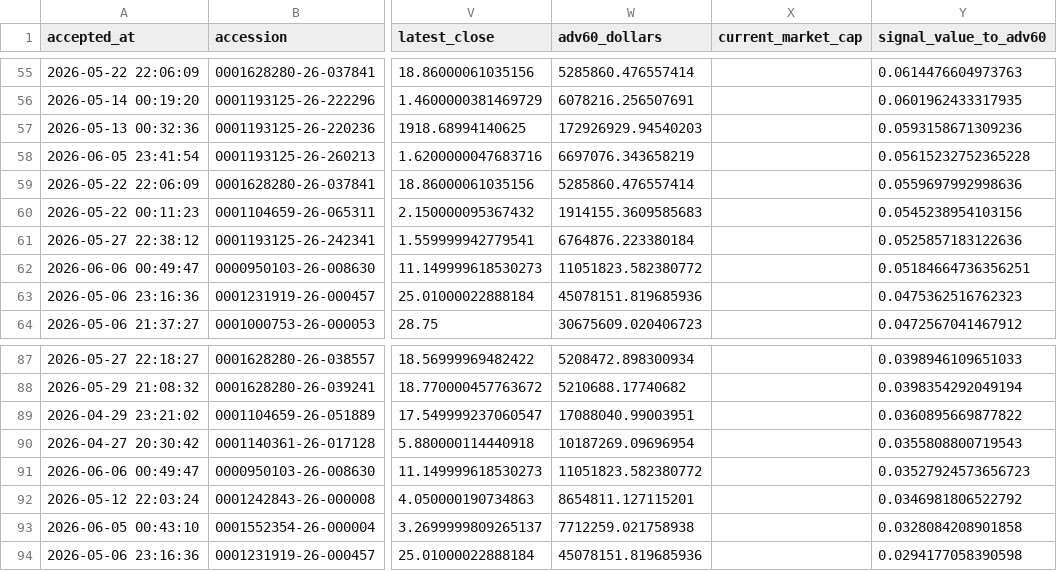
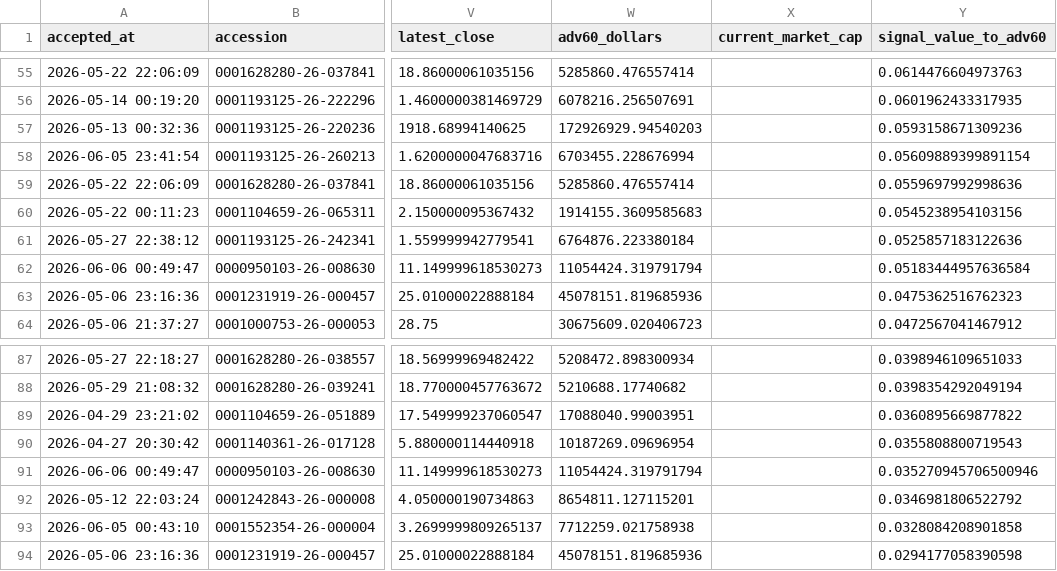
Before and after one commit to mrshu/openinsider-notifier, a CSV file: data/live/sec_daily/candidate_history.csv, drawn as a sheet; only a part is shown, gaps mark what is left out; the diff names each change by its address in the sheet, - before the commit and + after, or states it on an @@ line.

```diff
--- a/data/live/sec_daily/candidate_history.csv
+++ b/data/live/sec_daily/candidate_history.csv
-W58 (adv60_dollars): 6697076.343658219
+W58 (adv60_dollars): 6703455.228676994
-Y58 (signal_value_to_adv60): 0.05615232752365228
+Y58 (signal_value_to_adv60): 0.05609889399891154
-W62 (adv60_dollars): 11051823.582380772
+W62 (adv60_dollars): 11054424.319791794
-Y62 (signal_value_to_adv60): 0.05184664736356251
+Y62 (signal_value_to_adv60): 0.05183444957636584
-W91 (adv60_dollars): 11051823.582380772
+W91 (adv60_dollars): 11054424.319791794
-Y91 (signal_value_to_adv60): 0.03527924573656723
+Y91 (signal_value_to_adv60): 0.035270945706500946
```
Also changed, not shown: data/live/sec_daily/dropped_transactions_latest.csv, data/live/sec_daily/eligible_purchase_history.csv, 11 other files.
